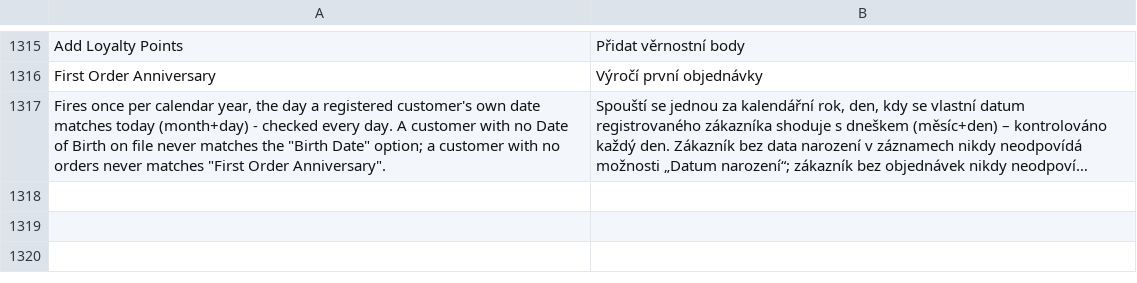
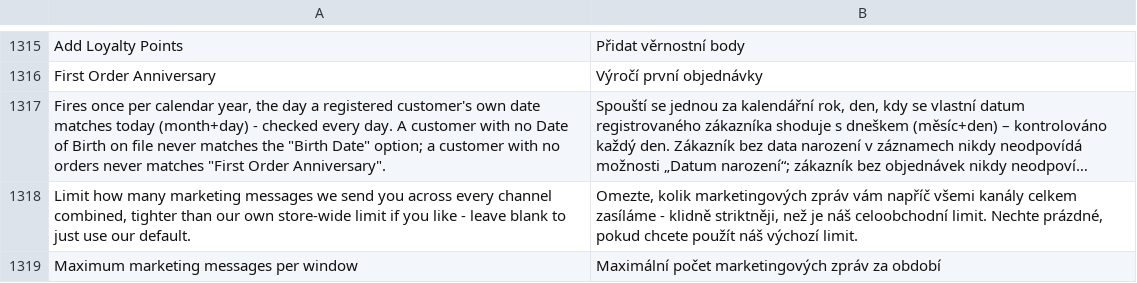
Before and after one commit to michalper/ordo, a CSV file: i18n/cs_CZ.csv, drawn as a sheet; only a part is shown, gaps mark what is left out; long unchanged cells end in …; the diff names each change by its address in the sheet, - before the commit and + after, or states it on an @@ line.

```diff
--- a/i18n/cs_CZ.csv
+++ b/i18n/cs_CZ.csv
+row 1318: Limit how many marketing messages we send you across every channel combined, tighter than our own store-wide limit if you like - leave blank to just use our default. | Omezte, kolik marketingových zpráv vám napříč všemi kanály celkem zasíláme - klidně striktněji, než je náš celoobchodní limit. Nechte prázdné, pokud chcete použít náš výchozí limit.
+row 1319: Maximum marketing messages per window | Maximální počet marketingových zpráv za období
```
Also changed, not shown: i18n/de_DE.csv, i18n/es_ES.csv, 36 other files.
